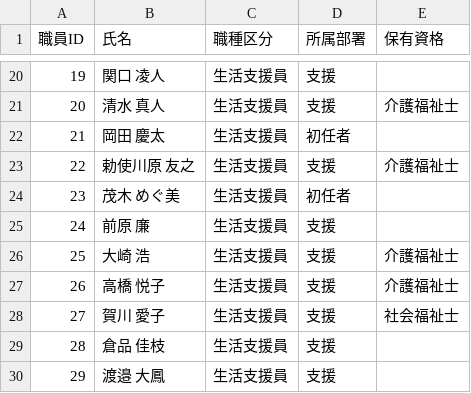
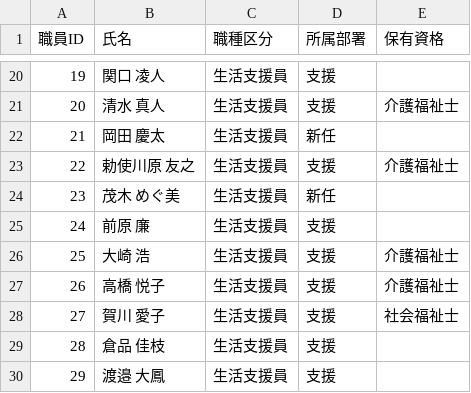
Before and after one commit to staygolds/evaluation_AI, a CSV file: m_staff.csv, drawn as a sheet; only a part is shown, gaps mark what is left out.

Commit message:
Fix CSV formatting and add new staff entries

```diff
--- a/m_staff.csv
+++ b/m_staff.csv
@@ -21,5 +21,5 @@
 20,清水　真人,生活支援員,支援,介護福祉士
-21,岡田　慶太,生活支援員,初任者,
+21,岡田　慶太,生活支援員,新任,
 22,勅使川原　友之,生活支援員,支援,介護福祉士
-23,茂木　めぐ美,生活支援員,初任者,
+23,茂木　めぐ美,生活支援員,新任,
 24,前原　廉,生活支援員,支援,
```
